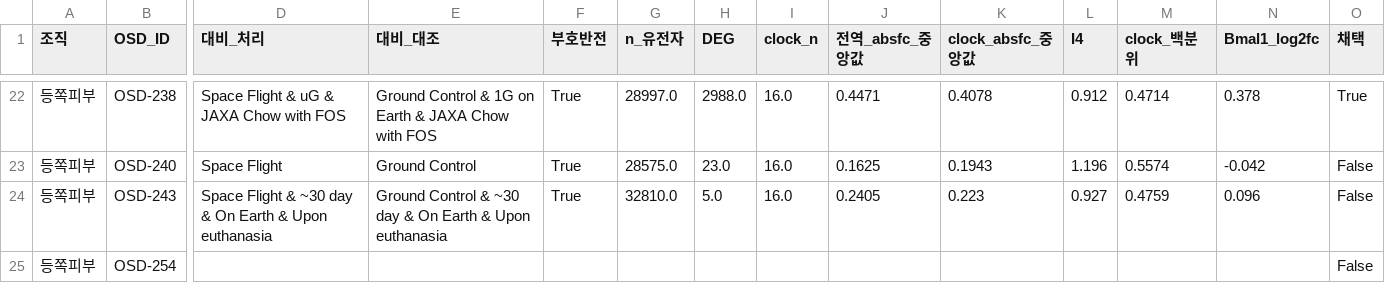
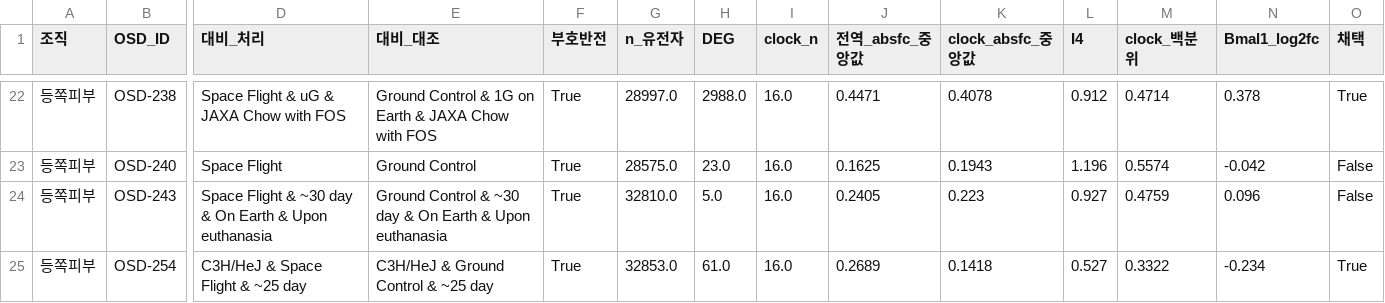
Before and after one commit to josh-min99/KASA, a CSV file: results/v2/tables/v2_per_dataset.csv, drawn as a sheet; only a part is shown, gaps mark what is left out; the diff covers the shown part only; the diff names each change by its address in the sheet, - before the commit and + after, or states it on an @@ line.

```diff
--- a/results/v2/tables/v2_per_dataset.csv
+++ b/results/v2/tables/v2_per_dataset.csv
-D25 (대비_처리): (empty)
+D25 (대비_처리): C3H/HeJ & Space Flight & ~25 day
-E25 (대비_대조): (empty)
+E25 (대비_대조): C3H/HeJ & Ground Control & ~25 day
-F25 (부호반전): (empty)
+F25 (부호반전): True
-G25 (n_유전자): (empty)
+G25 (n_유전자): 32853.0
-H25 (DEG): (empty)
+H25 (DEG): 61.0
-I25 (clock_n): (empty)
+I25 (clock_n): 16.0
-J25 (전역_absfc_중앙값): (empty)
+J25 (전역_absfc_중앙값): 0.2689
-K25 (clock_absfc_중앙값): (empty)
+K25 (clock_absfc_중앙값): 0.1418
-L25 (I4): (empty)
+L25 (I4): 0.527
-M25 (clock_백분위): (empty)
+M25 (clock_백분위): 0.3322
-N25 (Bmal1_log2fc): (empty)
+N25 (Bmal1_log2fc): -0.234
-O25 (채택): False
+O25 (채택): True
```
Also changed, not shown: 55 edited cells elsewhere in this file, results/v2/tables/v2_tissue_summary.csv, 8 other files.
